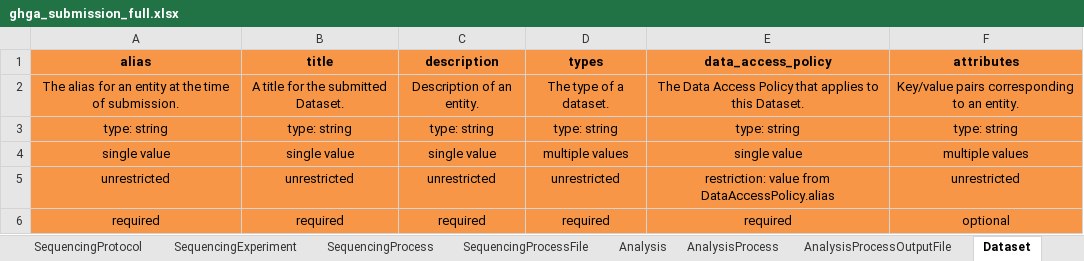
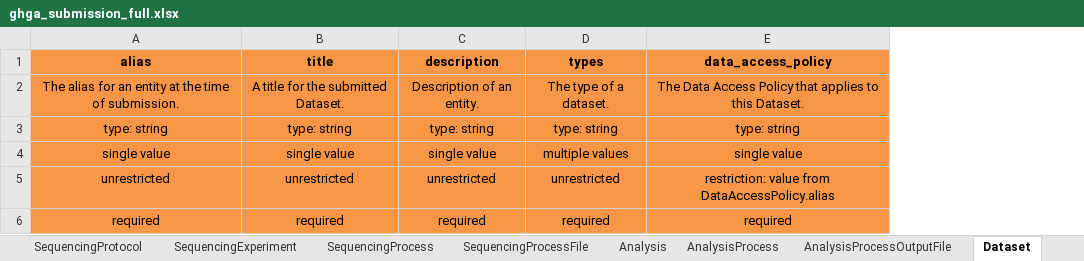
Before and after one commit to ghga-de/ghga-metadata-schema, an Excel workbook: spreadsheets/ghga_submission_full.xlsx, sheet Dataset, drawn as a sheet; values as stored, in another font and other column widths than the file's, no borders; the diff names each change by its address in the sheet, - before the commit and + after, or states it on an @@ line.

```diff
--- a/spreadsheets/ghga_submission_full.xlsx (sheet Dataset)
+++ b/spreadsheets/ghga_submission_full.xlsx (sheet Dataset)
-column F (attributes), rows 2-6: Key/value pairs corresponding to an entity. | type: string | multiple values | unrestricted | optional
```
Also changed, not shown: sheet DataAccessCommittee, sheet AnalysisProcessOutputFile, sheet StudyFile, sheet SampleFile, sheet SequencingProcessFile, sheet DataAccessPolicy, spreadsheets/ghga_submission_individual.xlsx, spreadsheets/ghga_submission_minimal.xlsx, 27 other files.
